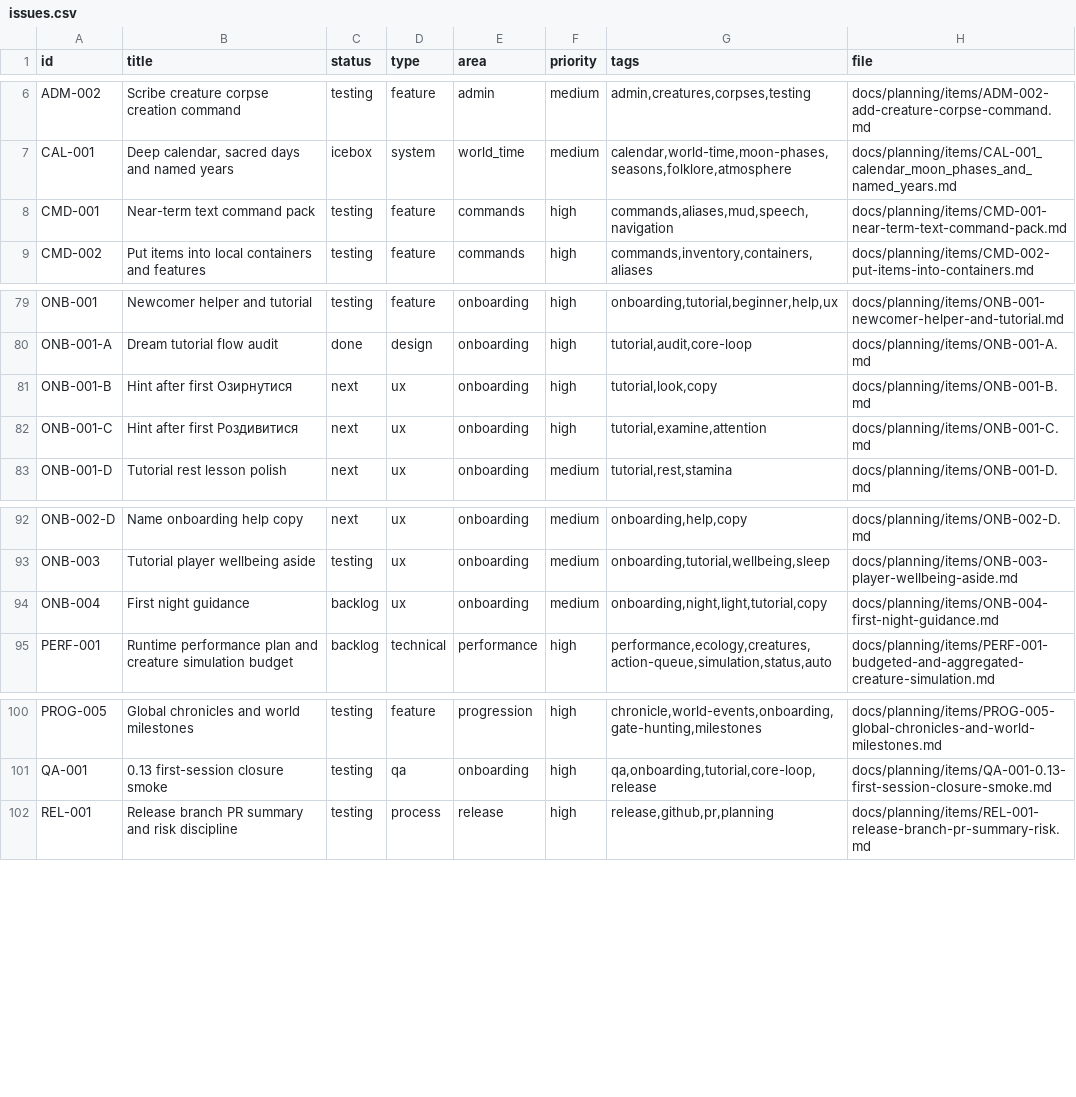
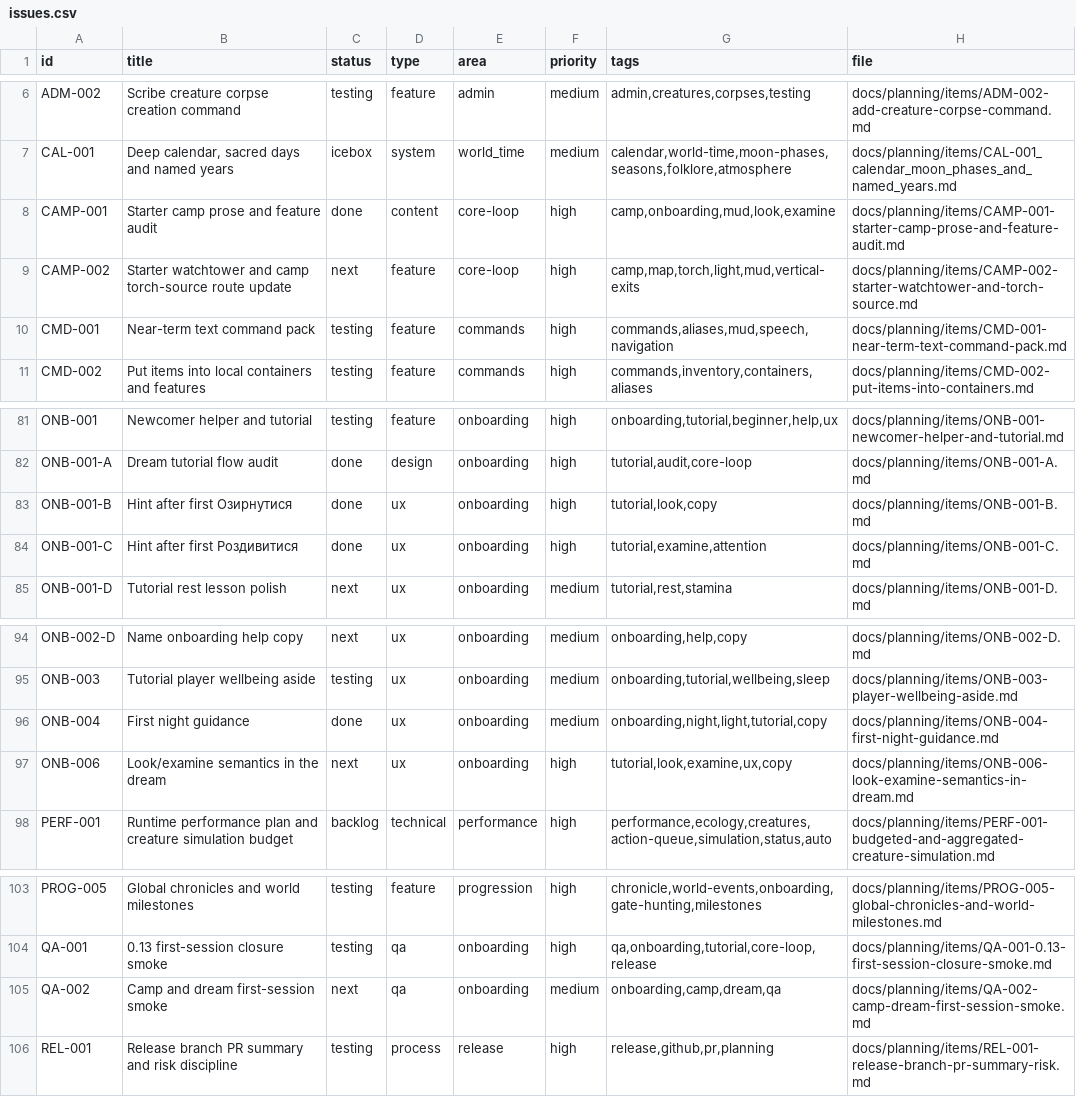
Before and after one commit to q587p/chornolis-marches, a CSV file: docs/planning/exports/issues.csv, drawn as a sheet; only a part is shown, gaps mark what is left out.

Commit message:
0.14.8: Add first-session clarity guidance

```diff
--- a/docs/planning/exports/issues.csv
+++ b/docs/planning/exports/issues.csv
@@ -7,2 +7,4 @@ ADM-002,Scribe creature corpse creation command,testing,feature,admin,medium,"ad
 CAL-001,"Deep calendar, sacred days and named years",icebox,system,world_time,medium,"calendar,world-time,moon-phases,seasons,folklore,atmosphere",docs/planning/items/CAL-001_calendar_moon_phases_and_named_years.md
+CAMP-001,Starter camp prose and feature audit,done,content,core-loop,high,"camp,onboarding,mud,look,examine",docs/planning/items/CAMP-001-starter-camp-prose-and-feature-audit.md
+CAMP-002,Starter watchtower and camp torch-source route update,next,feature,core-loop,high,"camp,map,torch,light,mud,vertical-exits",docs/planning/items/CAMP-002-starter-watchtower-and-torch-source.md
 CMD-001,Near-term text command pack,testing,feature,commands,high,"commands,aliases,mud,speech,navigation",docs/planning/items/CMD-001-near-term-text-command-pack.md
@@ -80,4 +82,4 @@ ONB-001,Newcomer helper and tutorial,testing,feature,onboarding,high,"onboarding
 ONB-001-A,Dream tutorial flow audit,done,design,onboarding,high,"tutorial,audit,core-loop",docs/planning/items/ONB-001-A.md
-ONB-001-B,Hint after first Озирнутися,next,ux,onboarding,high,"tutorial,look,copy",docs/planning/items/ONB-001-B.md
-ONB-001-C,Hint after first Роздивитися,next,ux,onboarding,high,"tutorial,examine,attention",docs/planning/items/ONB-001-C.md
+ONB-001-B,Hint after first Озирнутися,done,ux,onboarding,high,"tutorial,look,copy",docs/planning/items/ONB-001-B.md
+ONB-001-C,Hint after first Роздивитися,done,ux,onboarding,high,"tutorial,examine,attention",docs/planning/items/ONB-001-C.md
 ONB-001-D,Tutorial rest lesson polish,next,ux,onboarding,medium,"tutorial,rest,stamina",docs/planning/items/ONB-001-D.md
@@ -93,3 +95,4 @@ ONB-002-D,Name onboarding help copy,next,ux,onboarding,medium,"onboarding,help,c
 ONB-003,Tutorial player wellbeing aside,testing,ux,onboarding,medium,"onboarding,tutorial,wellbeing,sleep",docs/planning/items/ONB-003-player-wellbeing-aside.md
-ONB-004,First night guidance,backlog,ux,onboarding,medium,"onboarding,night,light,tutorial,copy",docs/planning/items/ONB-004-first-night-guidance.md
+ONB-004,First night guidance,done,ux,onboarding,medium,"onboarding,night,light,tutorial,copy",docs/planning/items/ONB-004-first-night-guidance.md
+ONB-006,Look/examine semantics in the dream,next,ux,onboarding,high,"tutorial,look,examine,ux,copy",docs/planning/items/ONB-006-look-examine-semantics-in-dream.md
 PERF-001,Runtime performance plan and creature simulation budget,backlog,technical,performance,high,"performance,ecology,creatures,action-queue,simulation,status,auto",docs/planning/items/PERF-001-budgeted-and-aggregated-creature-simulation.md
@@ -101,2 +104,3 @@ PROG-005,Global chronicles and world milestones,testing,feature,progression,high
 QA-001,0.13 first-session closure smoke,testing,qa,onboarding,high,"qa,onboarding,tutorial,core-loop,release",docs/planning/items/QA-001-0.13-first-session-closure-smoke.md
+QA-002,Camp and dream first-session smoke,next,qa,onboarding,medium,"onboarding,camp,dream,qa",docs/planning/items/QA-002-camp-dream-first-session-smoke.md
 REL-001,Release branch PR summary and risk discipline,testing,process,release,high,"release,github,pr,planning",docs/planning/items/REL-001-release-branch-pr-summary-risk.md
```
Also changed, not shown: 41 other files.
